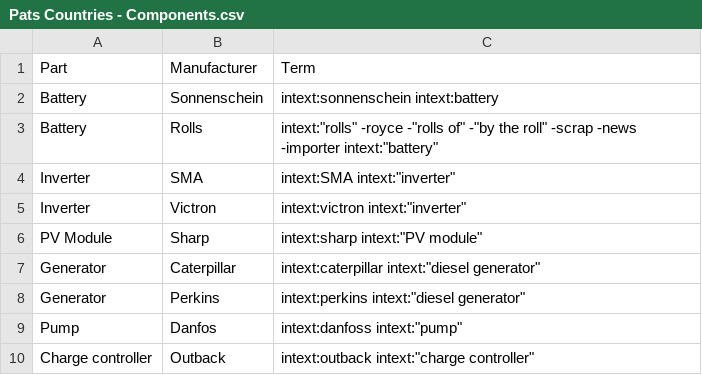
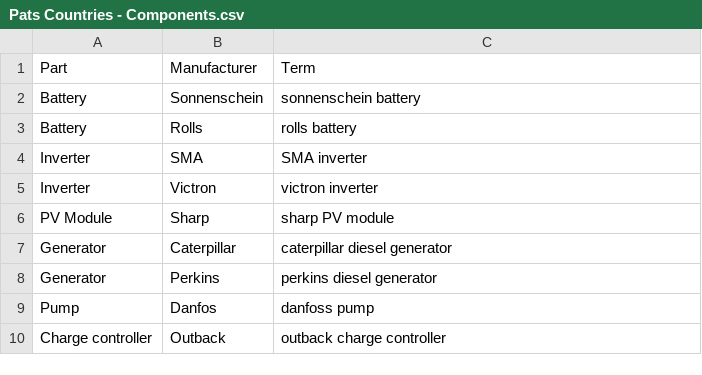
Before and after one commit to RHoKSoton/EnergySource, a CSV file: Import/Pats Countries - Components.csv, drawn as a sheet.

Commit message:
Bing compatble component CSV file

```diff
--- a/Import/Pats Countries - Components.csv
+++ b/Import/Pats Countries - Components.csv
@@ -1,10 +1,10 @@
 Part,Manufacturer,Term
-Battery,Sonnenschein,intext:sonnenschein intext:battery
-Battery,Rolls,"intext:""rolls"" -royce -""rolls of"" -""by the roll"" -scrap -news -importer intext:""battery"""
-Inverter,SMA,"intext:SMA intext:""inverter"""
-Inverter,Victron,"intext:victron intext:""inverter"""
-PV Module,Sharp,"intext:sharp intext:""PV module"""
-Generator,Caterpillar,"intext:caterpillar intext:""diesel generator"""
-Generator,Perkins,"intext:perkins intext:""diesel generator"""
-Pump,Danfos,"intext:danfoss intext:""pump"""
-Charge controller,Outback,"intext:outback intext:""charge controller"""
+Battery,Sonnenschein,sonnenschein battery
+Battery,Rolls,rolls battery
+Inverter,SMA,SMA inverter
+Inverter,Victron,victron inverter
+PV Module,Sharp,sharp PV module
+Generator,Caterpillar,caterpillar diesel generator
+Generator,Perkins,perkins diesel generator
+Pump,Danfos,danfoss pump
+Charge controller,Outback,outback charge controller
```
